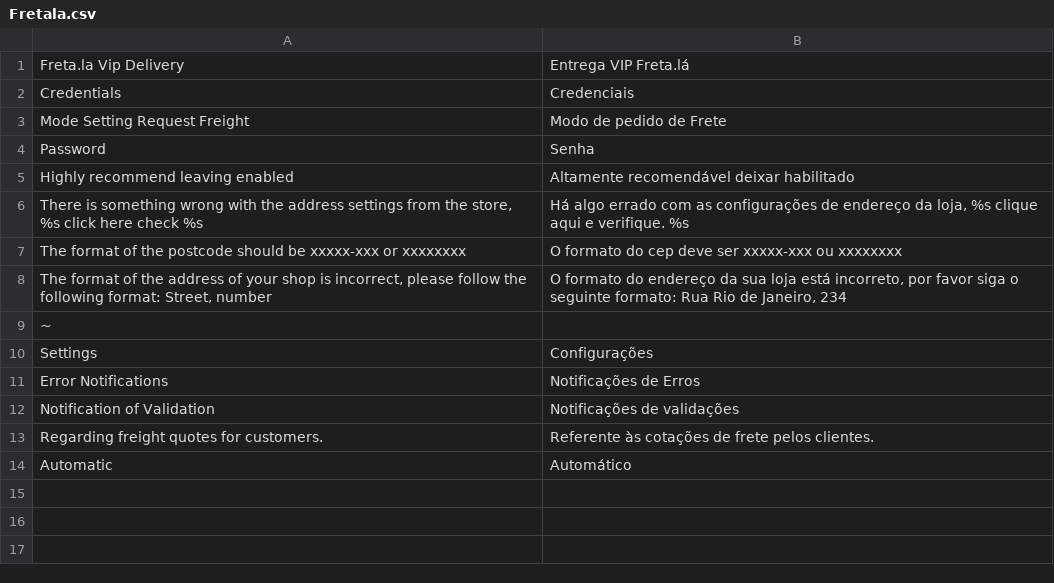
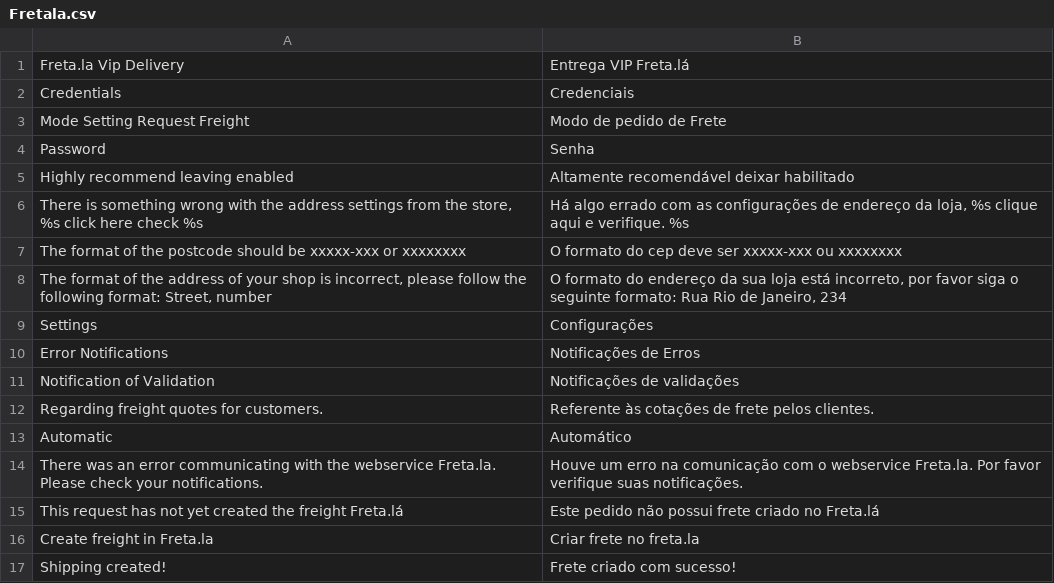
Before and after one commit to Fretala/module-magento, a CSV file: app/locale/pt_BR/Fretala.csv, drawn as a sheet.

Commit message:
Create shipping order

```diff
--- a/app/locale/pt_BR/Fretala.csv
+++ b/app/locale/pt_BR/Fretala.csv
@@ -8,3 +8,2 @@
 "The format of the address of your shop is incorrect, please follow the following format: Street, number","O formato do endereço da sua loja está incorreto, por favor siga o seguinte formato: Rua Rio de Janeiro, 234"
-~
 "Settings","Configurações"
@@ -14 +13,5 @@
 "Automatic","Automático"
+"There was an error communicating with the webservice Freta.la. Please check your notifications.","Houve um erro na comunicação com o webservice Freta.la. Por favor verifique suas notificações."
+"This request has not yet created the freight Freta.lá","Este pedido não possui frete criado no Freta.lá"
+"Create freight in Freta.la","Criar frete no freta.la"
+"Shipping created!","Frete criado com sucesso!"
```
Also changed, not shown: 8 other files.
